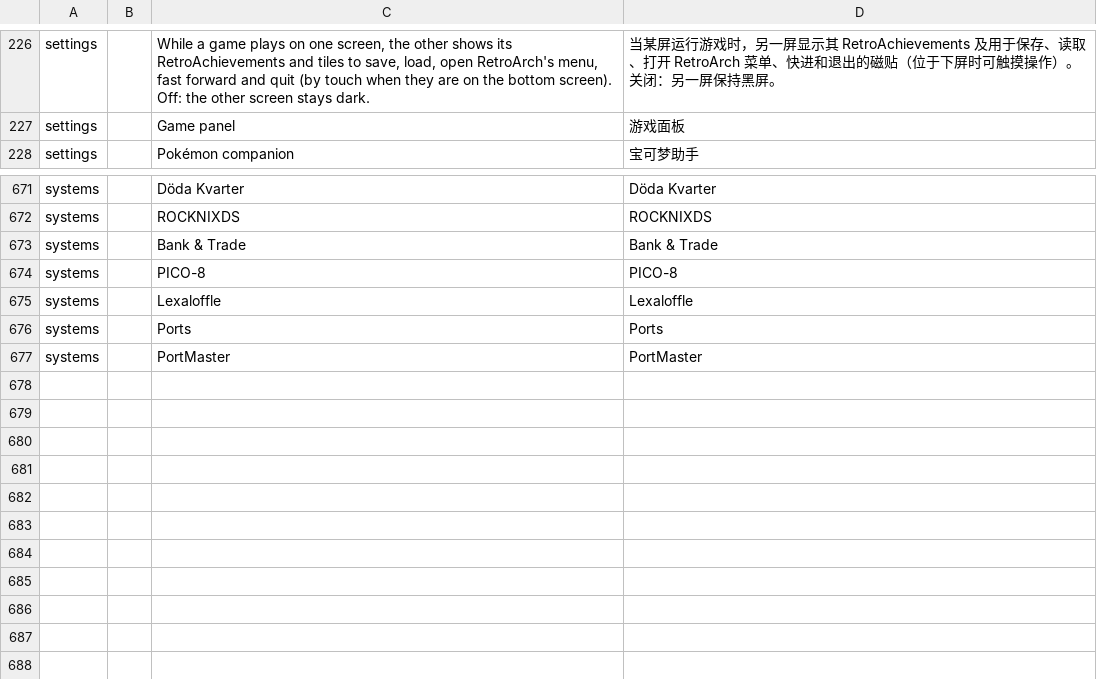
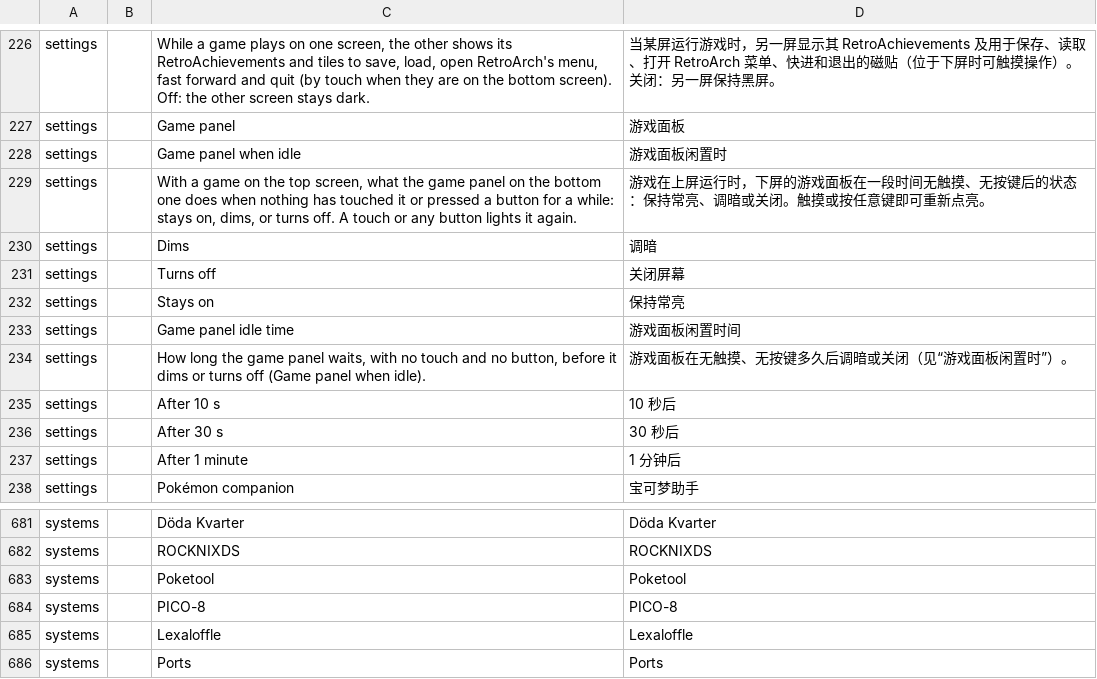
Before and after one commit to JorreFog/BananaLinux, a TSV file: ui/assets/lang/zh-cn.tsv, drawn as a sheet; only a part is shown, gaps mark what is left out; the shorter side is filled out with more unchanged rows; removed rows and columns are numbered as before the commit, all else as after; the diff names each change by its address in the sheet, - before the commit and + after, or states it on an @@ line.

```diff
--- a/ui/assets/lang/zh-cn.tsv
+++ b/ui/assets/lang/zh-cn.tsv
+row 228: settings |  | Game panel when idle | 游戏面板闲置时
+row 229: settings |  | With a game on the top screen, what the game panel on the bottom one does when nothing has touched it or pressed a button for a while: stays on, dims, or turns off. A touch or any button lights it again. | 游戏在上屏运行时，下屏的游戏面板在一段时间无触摸、无按键后的状态：保持常亮、调暗或关闭。触摸或按任意键即可重新点亮。
+row 230: settings |  | Dims | 调暗
+row 231: settings |  | Turns off | 关闭屏幕
+row 232: settings |  | Stays on | 保持常亮
+row 233: settings |  | Game panel idle time | 游戏面板闲置时间
+row 234: settings |  | How long the game panel waits, with no touch and no button, before it dims or turns off (Game panel when idle). | 游戏面板在无触摸、无按键多久后调暗或关闭（见“游戏面板闲置时”）。
+row 235: settings |  | After 10 s | 10 秒后
+row 236: settings |  | After 30 s | 30 秒后
+row 237: settings |  | After 1 minute | 1 分钟后
-row 673: systems |  | Bank & Trade | Bank & Trade
+row 683: systems |  | Poketool | Poketool
```
Also changed, not shown: 4 other files.
